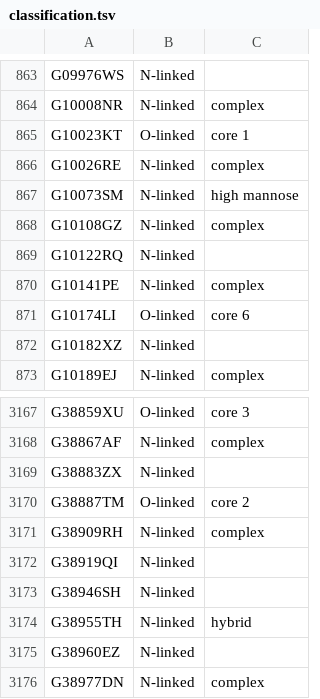
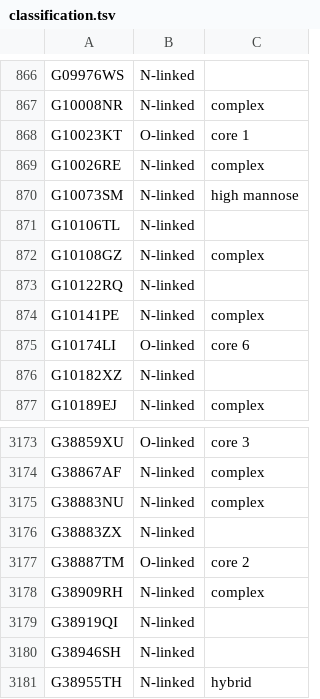
Before and after one commit to glygen-glycan-data/PyGly, a TSV file: smw/glycandata/export/classification.tsv, drawn as a sheet; only a part is shown, gaps mark what is left out; the shorter side is filled out with more unchanged rows; the diff covers the shown part only.

```diff
--- a/smw/glycandata/export/classification.tsv
+++ b/smw/glycandata/export/classification.tsv
@@ -867,2 +870,3 @@ G10026RE	N-linked	complex
 G10073SM	N-linked	high mannose
+G10106TL	N-linked	
 G10108GZ	N-linked	complex
@@ -3168,2 +3174,3 @@ G38859XU	O-linked	core 3
 G38867AF	N-linked	complex
+G38883NU	N-linked	complex
 G38883ZX	N-linked	
```
Also changed, not shown: 5 added rows elsewhere in this file, smw/glycandata/export/carbbank.tsv, smw/glycandata/export/gdb.tsv, 18 other files.
